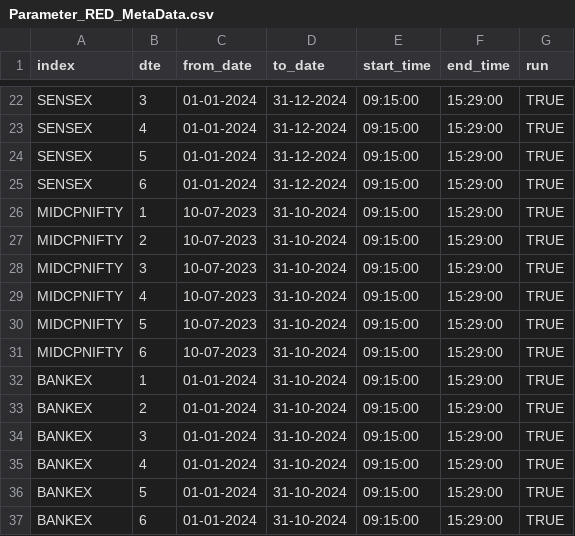
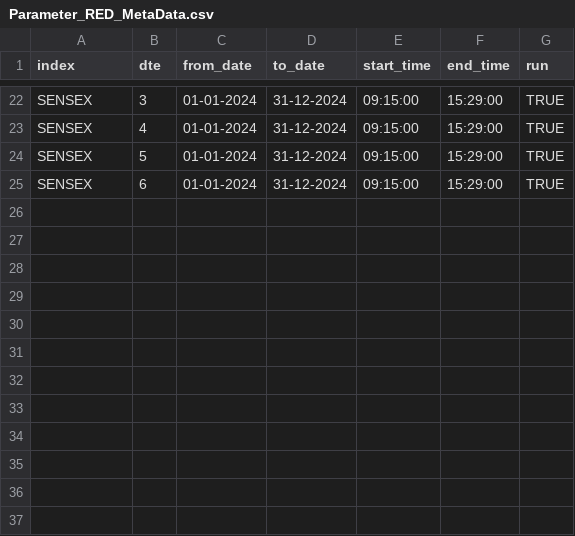
Before and after one commit to vikassharma545/PgcBacktest, a CSV file: INTRADAY CODES/RED/Parameter_RED_MetaData.csv, drawn as a sheet; only a part is shown, gaps mark what is left out; the diff covers the shown part only; the diff names each change by its address in the sheet, - before the commit and + after, or states it on an @@ line.

```diff
--- a/INTRADAY CODES/RED/Parameter_RED_MetaData.csv
+++ b/INTRADAY CODES/RED/Parameter_RED_MetaData.csv
-row 26: MIDCPNIFTY | 1 | 10-07-2023 | 31-10-2024 | 09:15:00 | 15:29:00 | TRUE
-row 27: MIDCPNIFTY | 2 | 10-07-2023 | 31-10-2024 | 09:15:00 | 15:29:00 | TRUE
-row 28: MIDCPNIFTY | 3 | 10-07-2023 | 31-10-2024 | 09:15:00 | 15:29:00 | TRUE
-row 29: MIDCPNIFTY | 4 | 10-07-2023 | 31-10-2024 | 09:15:00 | 15:29:00 | TRUE
-row 30: MIDCPNIFTY | 5 | 10-07-2023 | 31-10-2024 | 09:15:00 | 15:29:00 | TRUE
-row 31: MIDCPNIFTY | 6 | 10-07-2023 | 31-10-2024 | 09:15:00 | 15:29:00 | TRUE
-row 32: BANKEX | 1 | 01-01-2024 | 31-10-2024 | 09:15:00 | 15:29:00 | TRUE
-row 33: BANKEX | 2 | 01-01-2024 | 31-10-2024 | 09:15:00 | 15:29:00 | TRUE
-row 34: BANKEX | 3 | 01-01-2024 | 31-10-2024 | 09:15:00 | 15:29:00 | TRUE
-row 35: BANKEX | 4 | 01-01-2024 | 31-10-2024 | 09:15:00 | 15:29:00 | TRUE
-row 36: BANKEX | 5 | 01-01-2024 | 31-10-2024 | 09:15:00 | 15:29:00 | TRUE
-row 37: BANKEX | 6 | 01-01-2024 | 31-10-2024 | 09:15:00 | 15:29:00 | TRUE
```
Also changed, not shown: 48 edited cells elsewhere in this file, INTRADAY CODES/DT/Parameter_DT.csv, INTRADAY CODES/NRE/Parameter_NRE.csv, 26 other files.
